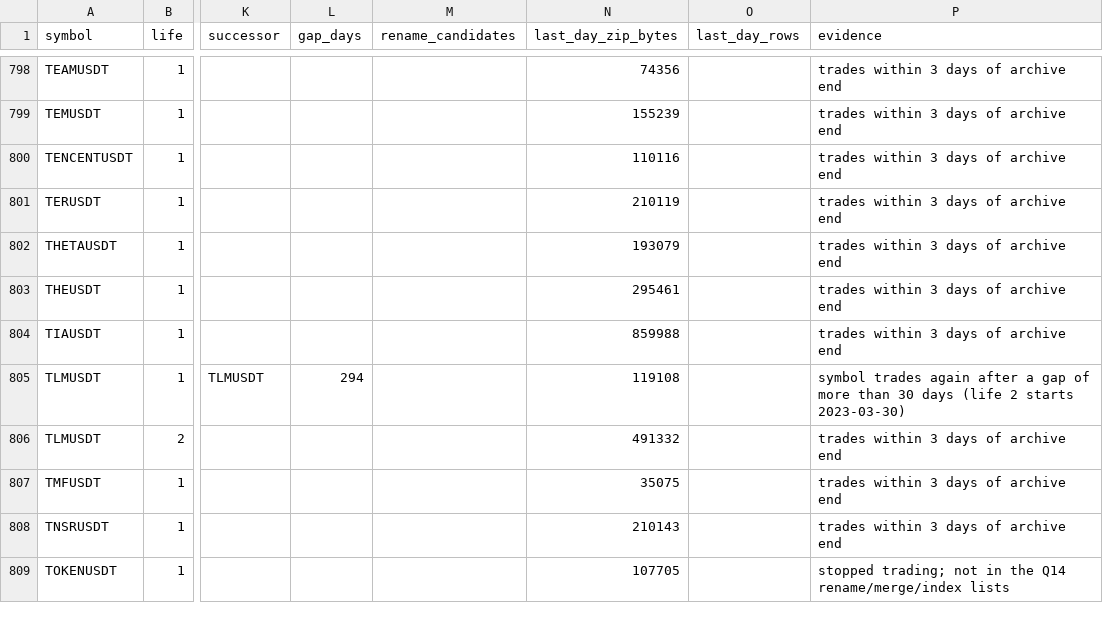
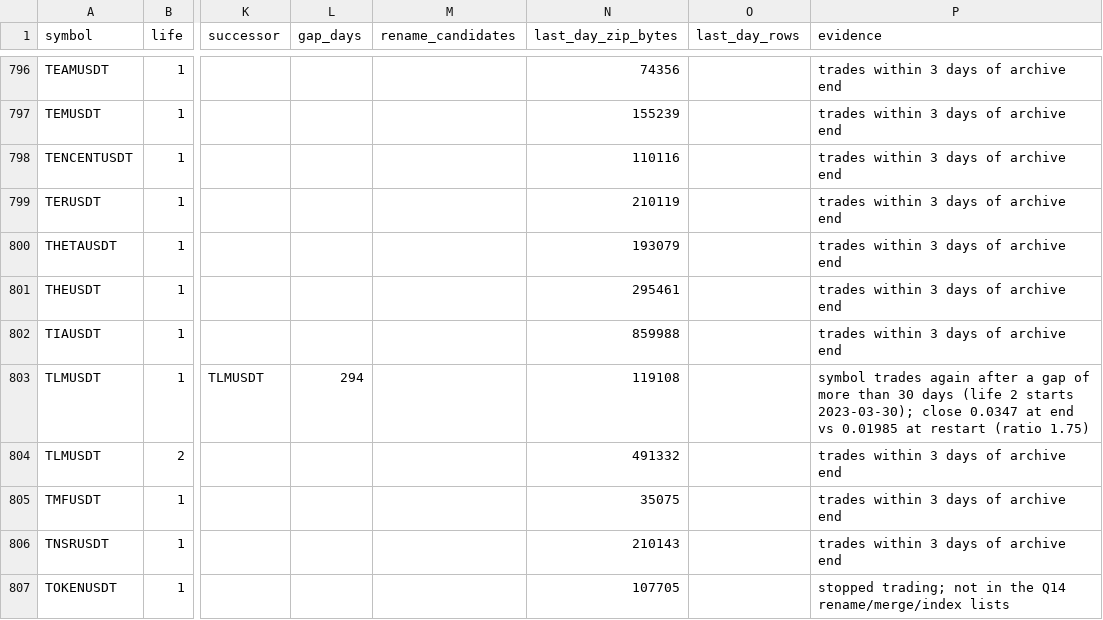
Before and after one commit to Varkot-dev/binance-microstructure, a CSV file: research/market_evolution/data/contract_lifecycle.csv, drawn as a sheet; only a part is shown, gaps mark what is left out; addresses are those after the commit; the diff covers the shown part only; the diff names each change by its address in the sheet, - before the commit and + after, or states it on an @@ line.

```diff
--- a/research/market_evolution/data/contract_lifecycle.csv
+++ b/research/market_evolution/data/contract_lifecycle.csv
-P803 (evidence): …2 starts 2023-03-30)
+P803 (evidence): …2 starts 2023-03-30); close 0.0347 at end vs 0.01985 at restart (ratio 1.75)
```
Also changed, not shown: 2 removed rows and 82 edited cells elsewhere in this file, 3 other files.
